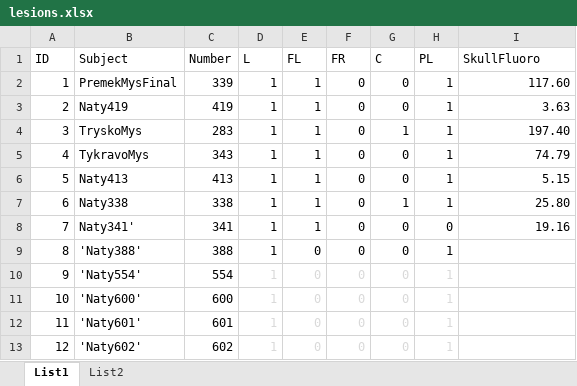
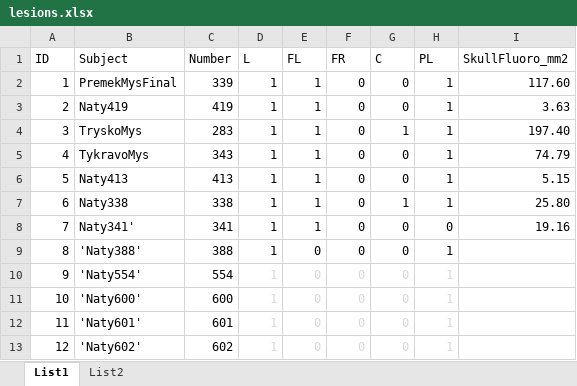
Before and after one commit to chvojja/FCD-mTOR-HFO-paper, an Excel workbook: lesions.xlsx, sheet List1, drawn as a sheet; values as stored, in another font and other column widths than the file's, no borders; the diff names each change by its address in the sheet, - before the commit and + after, or states it on an @@ line.

```diff
--- a/lesions.xlsx (sheet List1)
+++ b/lesions.xlsx (sheet List1)
-I1: SkullFluoro
+I1: SkullFluoro_mm2
```
Also changed, not shown: 25 other files.
